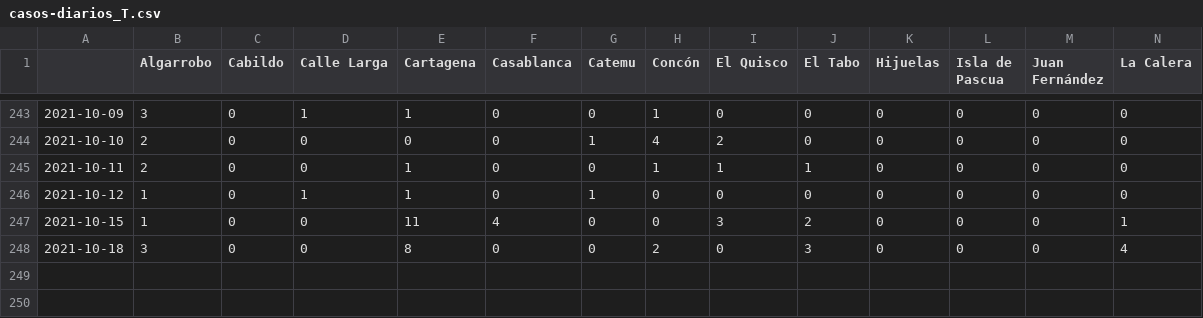
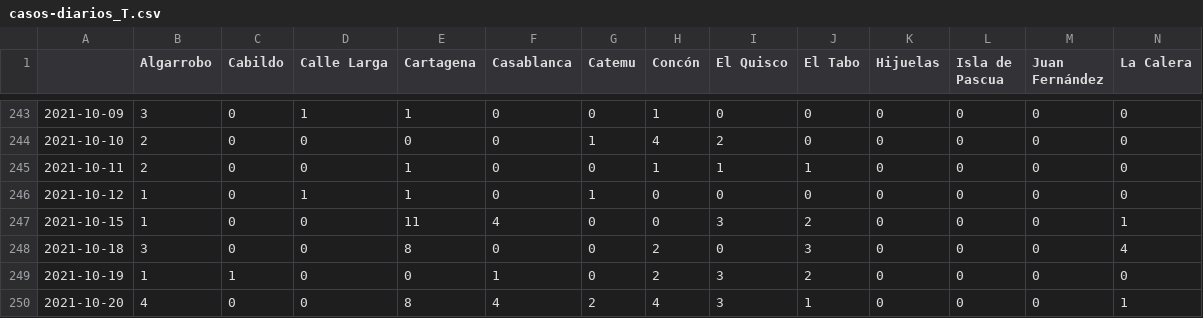
Before and after one commit to aurmeneta/ReportesCovidValparaiso, a CSV file: casos-nuevos/casos-diarios_T.csv, drawn as a sheet; only a part is shown, gaps mark what is left out; rows hold the shown columns only; the diff names each change by its address in the sheet, - before the commit and + after, or states it on an @@ line.

```diff
--- a/casos-nuevos/casos-diarios_T.csv
+++ b/casos-nuevos/casos-diarios_T.csv
+row 249: 2021-10-19 | 1 | 1 | 0 | 0 | 1 | 0 | 2 | 3 | 2 | 0 | 0 | 0 | 0
+row 250: 2021-10-20 | 4 | 0 | 0 | 8 | 4 | 2 | 4 | 3 | 1 | 0 | 0 | 0 | 1
```
Also changed, not shown: casos-nuevos/casos-diarios.csv, 2 other files.
